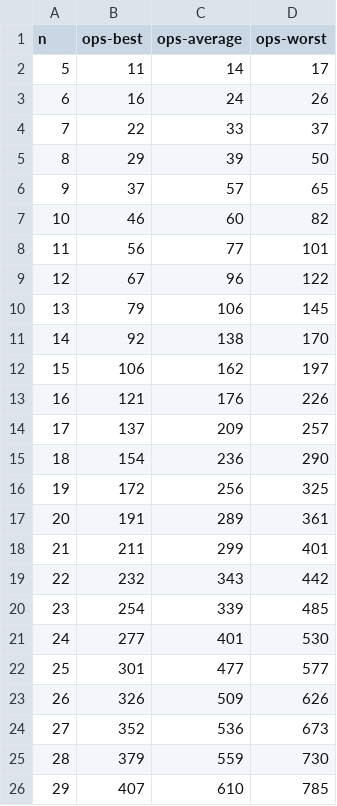
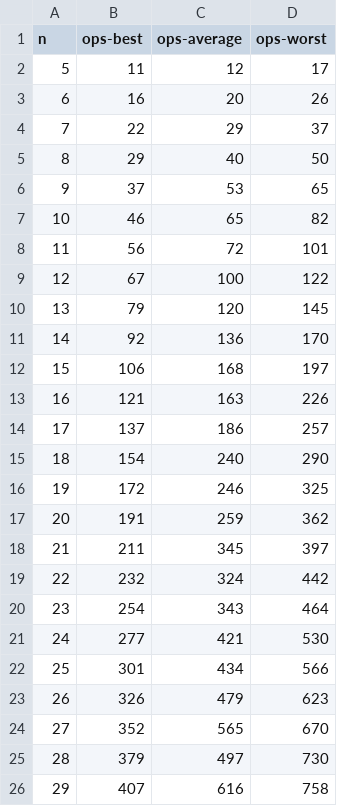
Before and after one commit to HamsterJesus/AlgorithmLabs, a CSV file: bubblesort.csv, drawn as a sheet; only a part is shown; the diff covers the shown part only.

```diff
--- a/bubblesort.csv
+++ b/bubblesort.csv
@@ -1,26 +1,26 @@
 n,ops-best,ops-average,ops-worst
-5,11,14,17
-6,16,24,26
-7,22,33,37
-8,29,39,50
-9,37,57,65
-10,46,60,82
-11,56,77,101
-12,67,96,122
-13,79,106,145
-14,92,138,170
-15,106,162,197
-16,121,176,226
-17,137,209,257
-18,154,236,290
-19,172,256,325
-20,191,289,361
-21,211,299,401
-22,232,343,442
-23,254,339,485
-24,277,401,530
-25,301,477,577
-26,326,509,626
-27,352,536,673
-28,379,559,730
-29,407,610,785
+5,11,12,17
+6,16,20,26
+7,22,29,37
+8,29,40,50
+9,37,53,65
+10,46,65,82
+11,56,72,101
+12,67,100,122
+13,79,120,145
+14,92,136,170
+15,106,168,197
+16,121,163,226
+17,137,186,257
+18,154,240,290
+19,172,246,325
+20,191,259,362
+21,211,345,397
+22,232,324,442
+23,254,343,464
+24,277,421,530
+25,301,434,566
+26,326,479,623
+27,352,565,670
+28,379,497,730
+29,407,616,758
```
Also changed, not shown: 116 edited cells elsewhere in this file, BinarySearch.csv, LinearSearch.csv, 4 other files.
